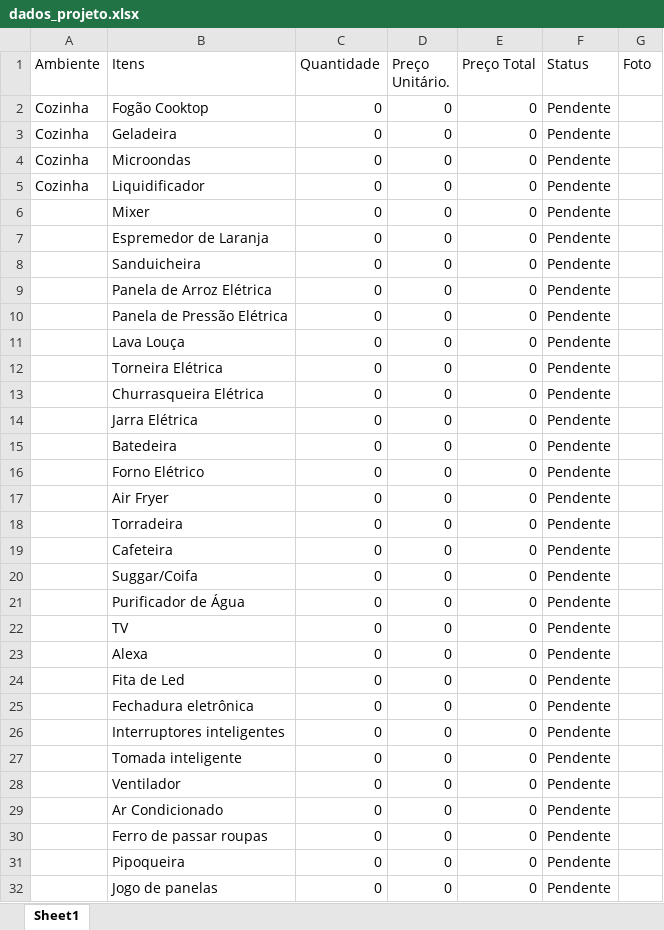
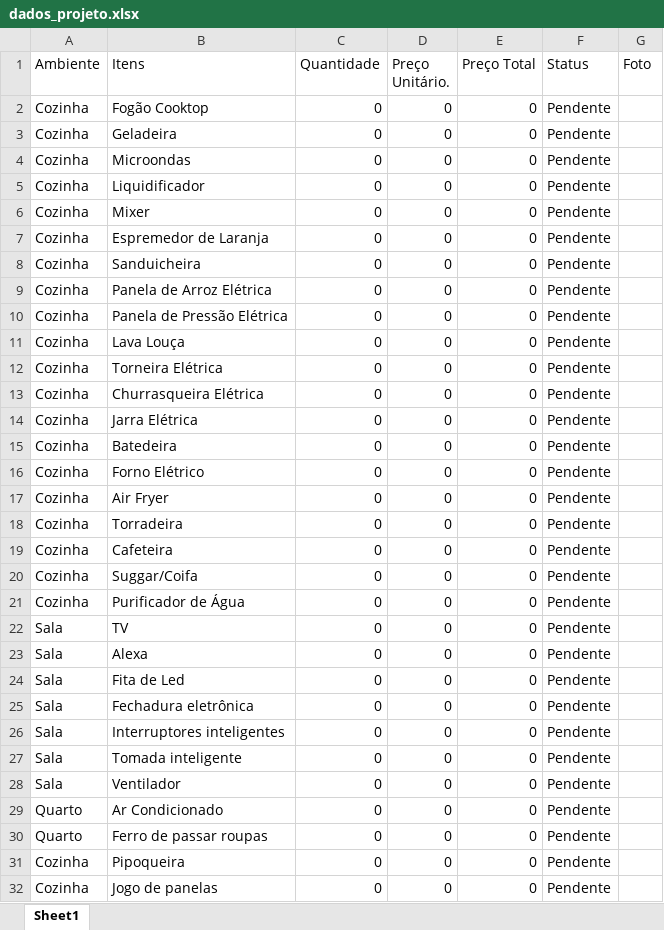
Before and after one commit to DevRiann/Projeto_Enxoval, an Excel workbook: dados_projeto.xlsx, sheet Sheet1, drawn as a sheet; only a part is shown; values as stored, in another font and other column widths than the file's, no borders; the diff covers the shown part only; the diff names each change by its address in the sheet, - before the commit and + after, or states it on an @@ line.

Commit message:
Update da Base de Dados
Completando a coluna de "Ambientes"

```diff
--- a/dados_projeto.xlsx (sheet Sheet1)
+++ b/dados_projeto.xlsx (sheet Sheet1)
-A6:A21 (Ambiente): (empty)
+A6:A21 (Ambiente): Cozinha
-A22:A28 (Ambiente): (empty)
+A22:A28 (Ambiente): Sala
-A29:A30 (Ambiente): (empty)
+A29:A30 (Ambiente): Quarto
-A31:A32 (Ambiente): (empty)
+A31:A32 (Ambiente): Cozinha
```
Also changed, not shown: 2 removed rows and 178 edited cells elsewhere in this sheet.
